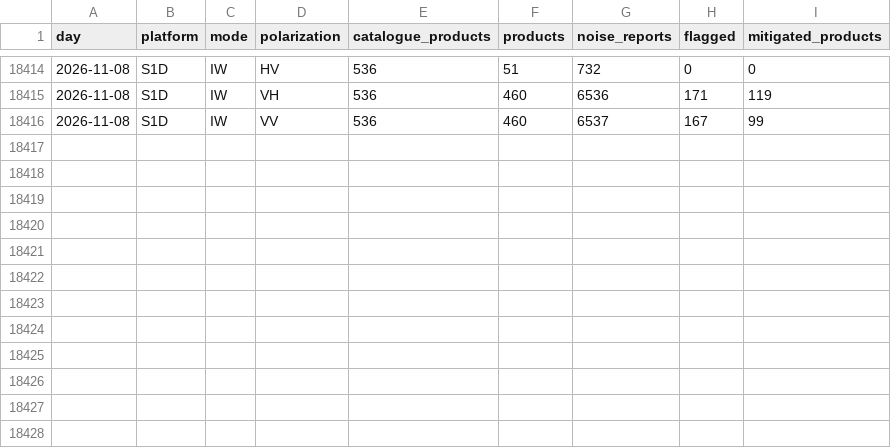
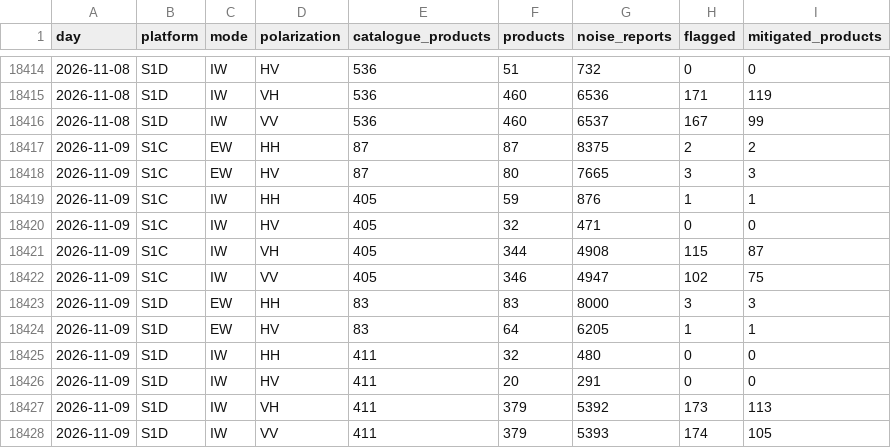
Before and after one commit to egagli/s1-rfi-inventory, a CSV file: data/daily_summary.csv, drawn as a sheet; only a part is shown, gaps mark what is left out.

```diff
--- a/data/daily_summary.csv
+++ b/data/daily_summary.csv
@@ -18416 +18416,13 @@ day,platform,mode,polarization,catalogue_products,products,noise_reports,flagged
 2026-11-08,S1D,IW,VV,536,460,6537,167,99
+2026-11-09,S1C,EW,HH,87,87,8375,2,2
+2026-11-09,S1C,EW,HV,87,80,7665,3,3
+2026-11-09,S1C,IW,HH,405,59,876,1,1
+2026-11-09,S1C,IW,HV,405,32,471,0,0
+2026-11-09,S1C,IW,VH,405,344,4908,115,87
+2026-11-09,S1C,IW,VV,405,346,4947,102,75
+2026-11-09,S1D,EW,HH,83,83,8000,3,3
+2026-11-09,S1D,EW,HV,83,64,6205,1,1
+2026-11-09,S1D,IW,HH,411,32,480,0,0
+2026-11-09,S1D,IW,HV,411,20,291,0,0
+2026-11-09,S1D,IW,VH,411,379,5392,173,113
+2026-11-09,S1D,IW,VV,411,379,5393,174,105
```
